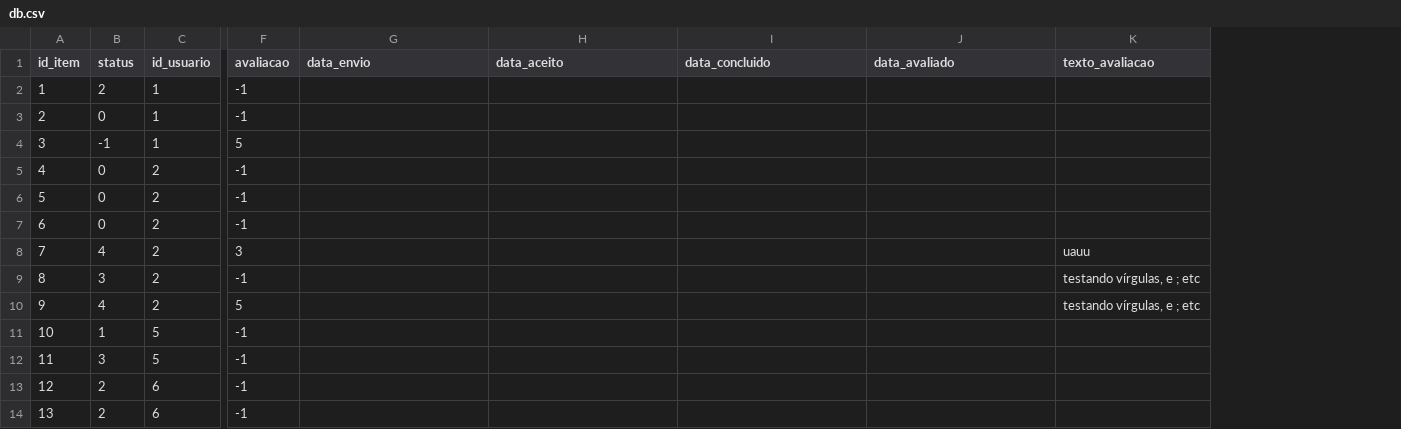
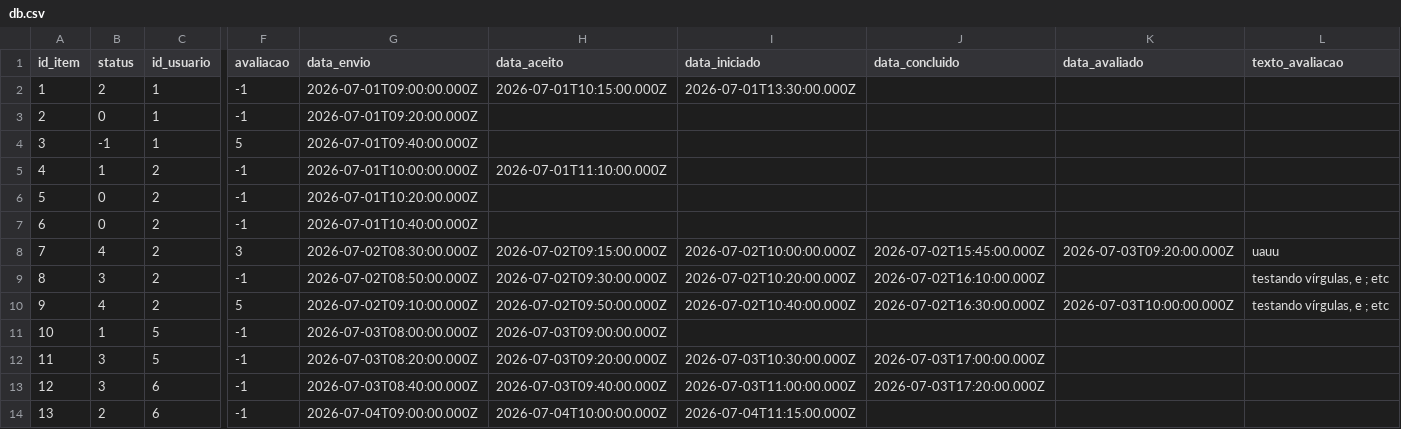
Before and after one commit to leonardoepg-mon/X-Sell, a CSV file: x-sell-app/server/data/status/db.csv, drawn as a sheet; only a part is shown, gaps mark what is left out; addresses are those after the commit; the diff covers the shown part only; the diff names each change by its address in the sheet, - before the commit and + after, or states it on an @@ line.

Commit message:
detail list added

```diff
--- a/x-sell-app/server/data/status/db.csv
+++ b/x-sell-app/server/data/status/db.csv
+column I (data_iniciado), rows 2-14: 2026-07-01T13:30:00.000Z |  |  |  |  |  | 2026-07-02T10:00:00.000Z | 2026-07-02T10:20:00.000Z | 2026-07-02T10:40:00.000Z |  | 2026-07-03T10:30:00.000Z | 2026-07-03T11:00:00.000Z | 2026-07-04T11:15:00.000Z
-G2 (data_envio): (empty)
+G2 (data_envio): 2026-07-01T09:00:00.000Z
-H2 (data_aceito): (empty)
+H2 (data_aceito): 2026-07-01T10:15:00.000Z
-G3 (data_envio): (empty)
+G3 (data_envio): 2026-07-01T09:20:00.000Z
-G4 (data_envio): (empty)
+G4 (data_envio): 2026-07-01T09:40:00.000Z
-B5 (status): 0
+B5 (status): 1
-G5 (data_envio): (empty)
+G5 (data_envio): 2026-07-01T10:00:00.000Z
-H5 (data_aceito): (empty)
+H5 (data_aceito): 2026-07-01T11:10:00.000Z
-G6 (data_envio): (empty)
+G6 (data_envio): 2026-07-01T10:20:00.000Z
-G7 (data_envio): (empty)
+G7 (data_envio): 2026-07-01T10:40:00.000Z
-G8 (data_envio): (empty)
+G8 (data_envio): 2026-07-02T08:30:00.000Z
-H8 (data_aceito): (empty)
+H8 (data_aceito): 2026-07-02T09:15:00.000Z
-J8 (data_concluido): (empty)
+J8 (data_concluido): 2026-07-02T15:45:00.000Z
-K8 (data_avaliado): (empty)
+K8 (data_avaliado): 2026-07-03T09:20:00.000Z
-G9 (data_envio): (empty)
+G9 (data_envio): 2026-07-02T08:50:00.000Z
-H9 (data_aceito): (empty)
+H9 (data_aceito): 2026-07-02T09:30:00.000Z
-J9 (data_concluido): (empty)
+J9 (data_concluido): 2026-07-02T16:10:00.000Z
-G10 (data_envio): (empty)
+G10 (data_envio): 2026-07-02T09:10:00.000Z
-H10 (data_aceito): (empty)
+H10 (data_aceito): 2026-07-02T09:50:00.000Z
-J10 (data_concluido): (empty)
+J10 (data_concluido): 2026-07-02T16:30:00.000Z
-K10 (data_avaliado): (empty)
+K10 (data_avaliado): 2026-07-03T10:00:00.000Z
-G11 (data_envio): (empty)
+G11 (data_envio): 2026-07-03T08:00:00.000Z
-H11 (data_aceito): (empty)
+H11 (data_aceito): 2026-07-03T09:00:00.000Z
-G12 (data_envio): (empty)
+G12 (data_envio): 2026-07-03T08:20:00.000Z
-H12 (data_aceito): (empty)
+H12 (data_aceito): 2026-07-03T09:20:00.000Z
-J12 (data_concluido): (empty)
+J12 (data_concluido): 2026-07-03T17:00:00.000Z
-B13 (status): 2
+B13 (status): 3
-G13 (data_envio): (empty)
+G13 (data_envio): 2026-07-03T08:40:00.000Z
-H13 (data_aceito): (empty)
+H13 (data_aceito): 2026-07-03T09:40:00.000Z
-J13 (data_concluido): (empty)
+J13 (data_concluido): 2026-07-03T17:20:00.000Z
-G14 (data_envio): (empty)
+G14 (data_envio): 2026-07-04T09:00:00.000Z
-H14 (data_aceito): (empty)
+H14 (data_aceito): 2026-07-04T10:00:00.000Z
```
Also changed, not shown: 17 edited cells elsewhere in this file, x-sell-app/server/data/users/sessionList.csv, 5 other files.
